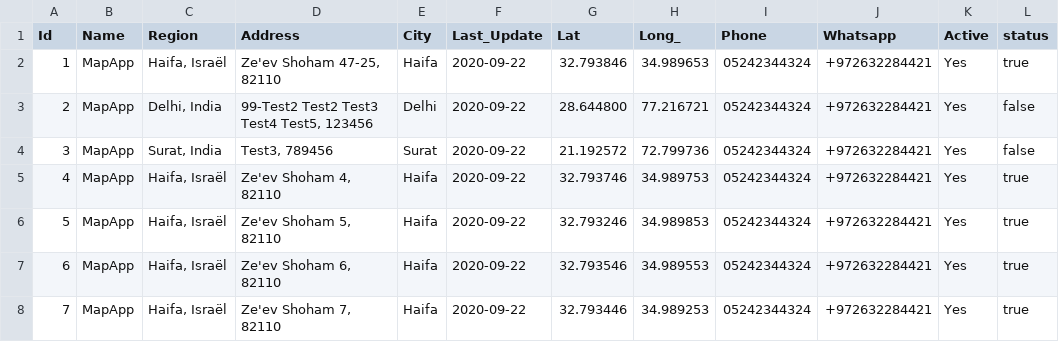
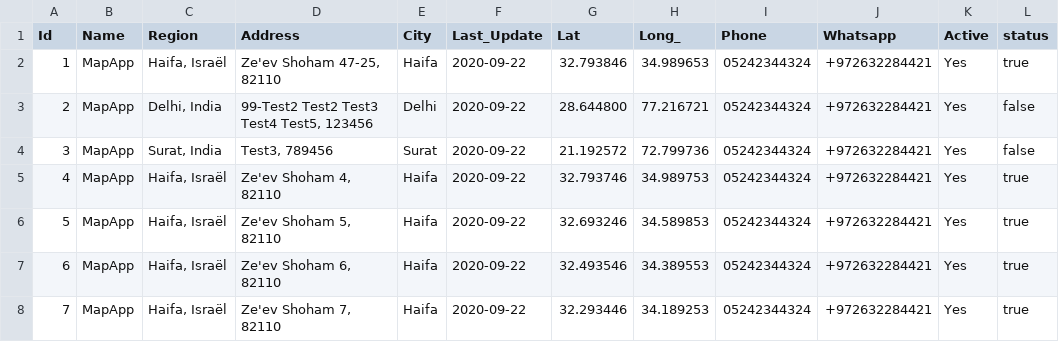
Before and after one commit to khushalikorat98/test, a CSV file: 06-04-2020.csv, drawn as a sheet; only a part is shown; the diff names each change by its address in the sheet, - before the commit and + after, or states it on an @@ line.

Commit message:
Update 06-04-2020.csv

```diff
--- a/06-04-2020.csv
+++ b/06-04-2020.csv
-G6 (Lat): 32.793246
+G6 (Lat): 32.693246
-H6 (Long_): 34.989853
+H6 (Long_): 34.589853
-G7 (Lat): 32.793546
+G7 (Lat): 32.493546
-H7 (Long_): 34.989553
+H7 (Long_): 34.389553
-G8 (Lat): 32.793446
+G8 (Lat): 32.293446
-H8 (Long_): 34.989253
+H8 (Long_): 34.189253
```
